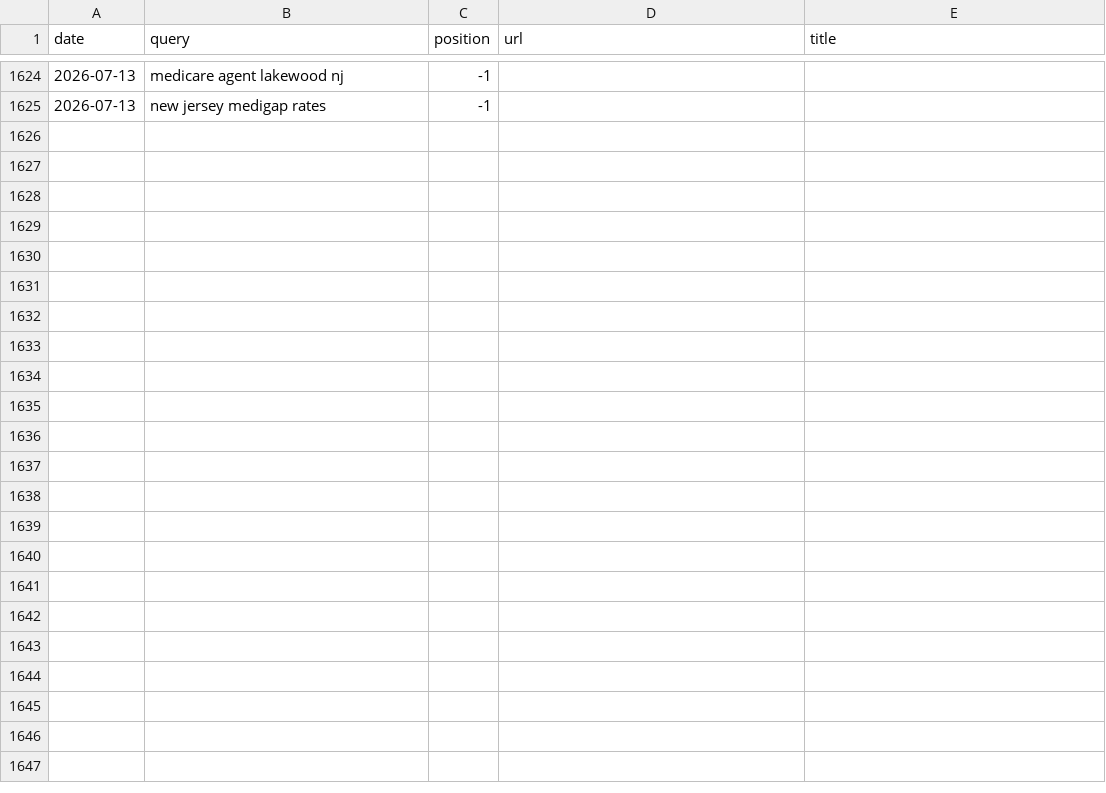
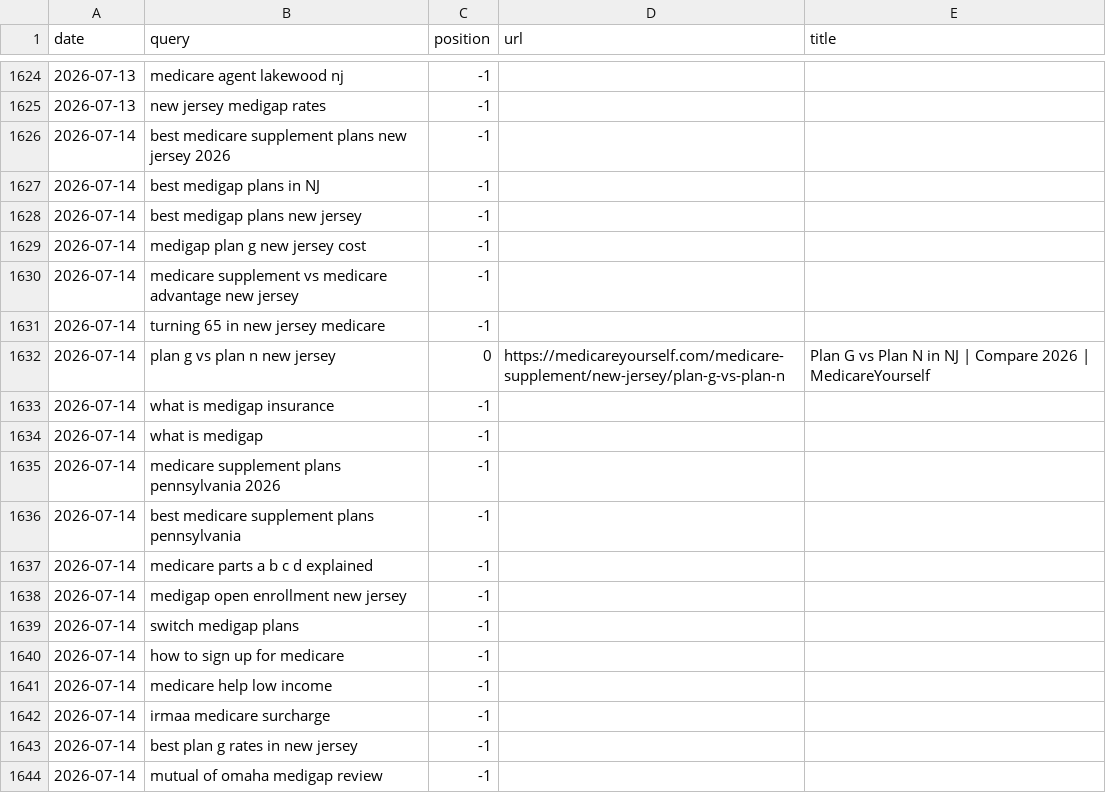
Before and after one commit to ekmagent/EKMMain, a TSV file: serp-log.tsv, drawn as a sheet; only a part is shown, gaps mark what is left out; the diff covers the shown part only.

```diff
--- a/serp-log.tsv
+++ b/serp-log.tsv
@@ -1625 +1625,20 @@ date	query	position	url	title
 2026-07-13	new jersey medigap rates	-1		
+2026-07-14	best medicare supplement plans new jersey 2026	-1		
+2026-07-14	best medigap plans in NJ	-1		
+2026-07-14	best medigap plans new jersey	-1		
+2026-07-14	medigap plan g new jersey cost	-1		
+2026-07-14	medicare supplement vs medicare advantage new jersey	-1		
+2026-07-14	turning 65 in new jersey medicare	-1		
+2026-07-14	plan g vs plan n new jersey	0	https://medicareyourself.com/medicare-supplement/new-jersey/plan-g-vs-plan-n	Plan G vs Plan N in NJ | Compare 2026 | MedicareYourself
+2026-07-14	what is medigap insurance	-1		
+2026-07-14	what is medigap	-1		
+2026-07-14	medicare supplement plans pennsylvania 2026	-1		
+2026-07-14	best medicare supplement plans pennsylvania	-1		
+2026-07-14	medicare parts a b c d explained	-1		
+2026-07-14	medigap open enrollment new jersey	-1		
+2026-07-14	switch medigap plans	-1		
+2026-07-14	how to sign up for medicare	-1		
+2026-07-14	medicare help low income	-1		
+2026-07-14	irmaa medicare surcharge	-1		
+2026-07-14	best plan g rates in new jersey	-1		
+2026-07-14	mutual of omaha medigap review	-1		
```
Also changed, not shown: 18 added rows elsewhere in this file, 1 other file.
